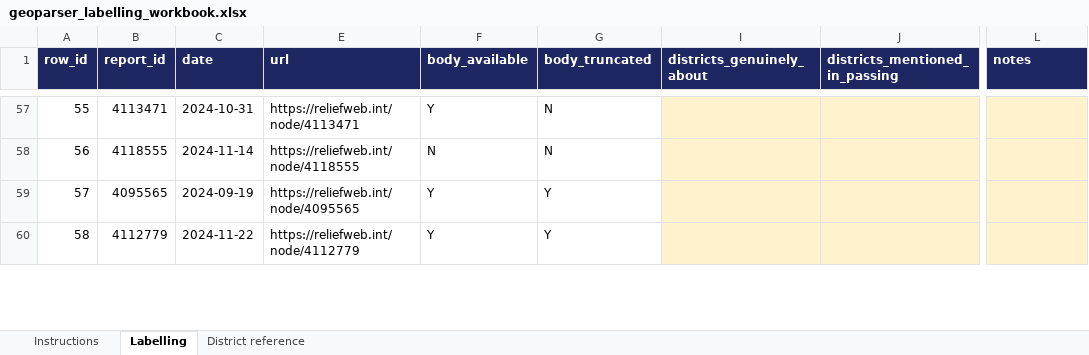
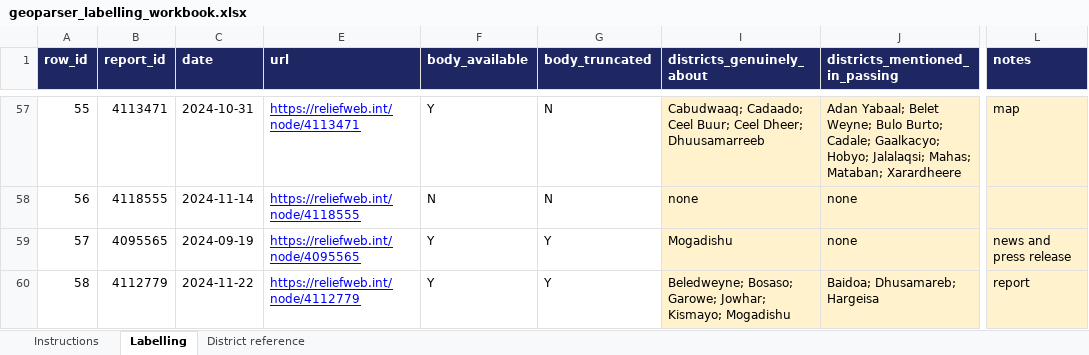
Before and after one commit to hcfgsqm2q7-lang/Dissertation---Samuel-Aracena, an Excel workbook: data/geoparser_validation/geoparser_labelling_workbook.xlsx, sheet Labelling, drawn as a sheet; only a part is shown, gaps mark what is left out; values as stored, in another font and other column widths than the file's, no borders; the diff covers the shown part only; the diff names each change by its address in the sheet, - before the commit and + after, or states it on an @@ line.

```diff
--- a/data/geoparser_validation/geoparser_labelling_workbook.xlsx (sheet Labelling)
+++ b/data/geoparser_validation/geoparser_labelling_workbook.xlsx (sheet Labelling)
@@ E57:E60 underline: off → on, text colour: black → #0000FF @@
-I57 (districts_genuinely_about): (empty)
+I57 (districts_genuinely_about): Cabudwaaq; Cadaado; Ceel Buur; Ceel Dheer; Dhuusamarreeb
-J57 (districts_mentioned_in_passing): (empty)
+J57 (districts_mentioned_in_passing): Adan Yabaal; Belet Weyne; Bulo Burto; Cadale; Gaalkacyo; Hobyo; Jalalaqsi; Mahas; Mataban; Xarardheere
-L57 (notes): (empty)
+L57 (notes): map
-I58 (districts_genuinely_about): (empty)
+I58 (districts_genuinely_about): none
-J58:J59 (districts_mentioned_in_passing): (empty)
+J58:J59 (districts_mentioned_in_passing): none
-I59 (districts_genuinely_about): (empty)
+I59 (districts_genuinely_about): Mogadishu
-L59 (notes): (empty)
+L59 (notes): news and press release
-I60 (districts_genuinely_about): (empty)
+I60 (districts_genuinely_about): Beledweyne; Bosaso; Garowe; Jowhar; Kismayo; Mogadishu
-J60 (districts_mentioned_in_passing): (empty)
+J60 (districts_mentioned_in_passing): Baidoa; Dhusamareb; Hargeisa
-L60 (notes): (empty)
+L60 (notes): report
```
Also changed, not shown: 106 edited cells and cell formats elsewhere in this sheet, 1 other file.
